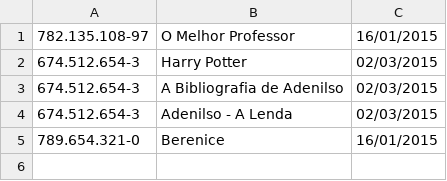
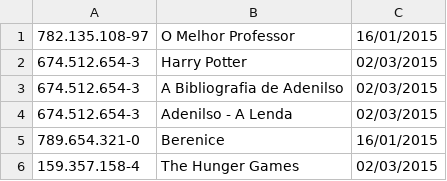
Before and after one commit to Minalinsky/Trab3POO_Library, a CSV file: Loans.csv, drawn as a sheet.

```diff
--- a/Loans.csv
+++ b/Loans.csv
@@ -5 +5,2 @@
 789.654.321-0,Berenice,16/01/2015
+159.357.158-4,The Hunger Games,02/03/2015
```
Also changed, not shown: 3 other files.
